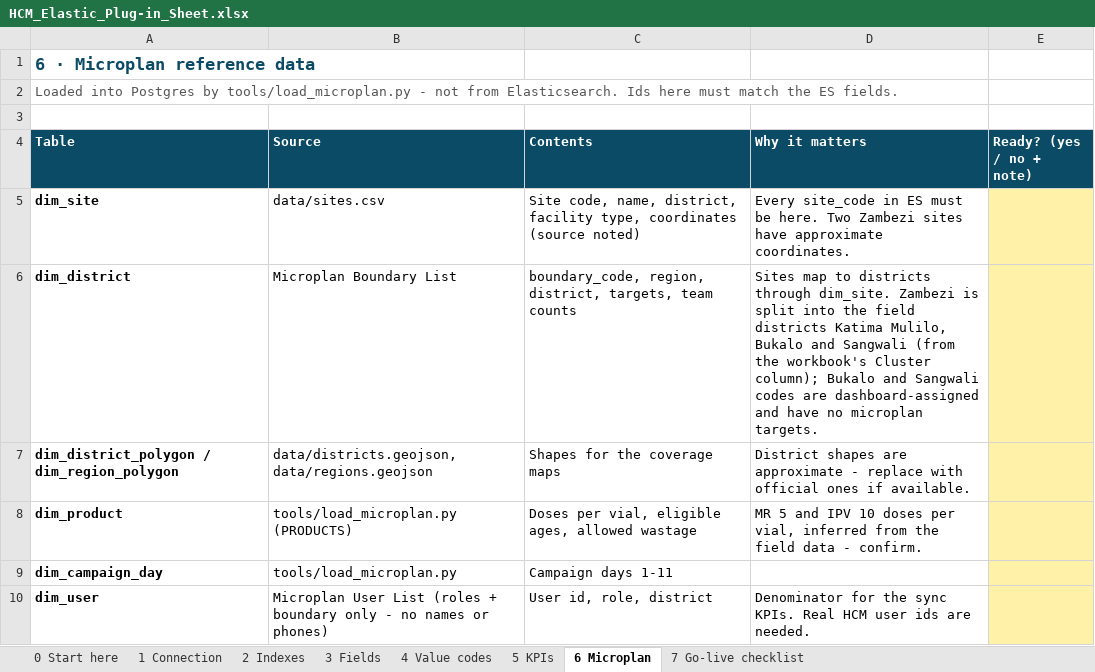
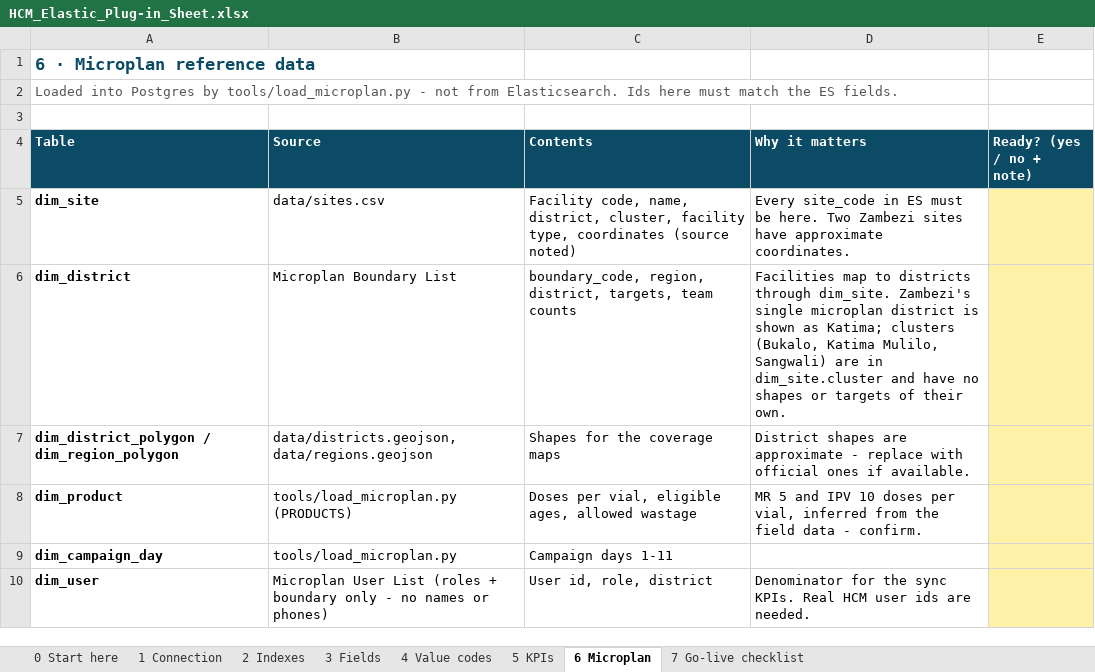
Before and after one commit to Andrew-eGov/hcm-ipv-mr-superset, an Excel workbook: docs/HCM_Elastic_Plug-in_Sheet.xlsx, sheet 6 Microplan, drawn as a sheet; values as stored, in another font and other column widths than the file's, no borders; the diff names each change by its address in the sheet, - before the commit and + after, or states it on an @@ line.

```diff
--- a/docs/HCM_Elastic_Plug-in_Sheet.xlsx (sheet 6 Microplan)
+++ b/docs/HCM_Elastic_Plug-in_Sheet.xlsx (sheet 6 Microplan)
-C5 (Contents): Site code, name, district, facility type,…
+C5 (Contents): Facility code, name, district, cluster, facility type,…
-D6 (Why it matters): Sites map to districts through dim_site. Zambezi is split into the field districts Katima Mulilo, Bukalo and Sangwali (from the workbook's Cluster column); Bukalo and Sangwali codes are dashboard-assigned and have no microplan targets.
+D6 (Why it matters): Facilities map to districts through dim_site. Zambezi's single microplan district is shown as Katima; clusters (Bukalo, Katima Mulilo, Sangwali) are in dim_site.cluster and have no shapes or targets of their own.
```
Also changed, not shown: sheet 5 KPIs, sheet 7 Go-live checklist, 27 other files.
